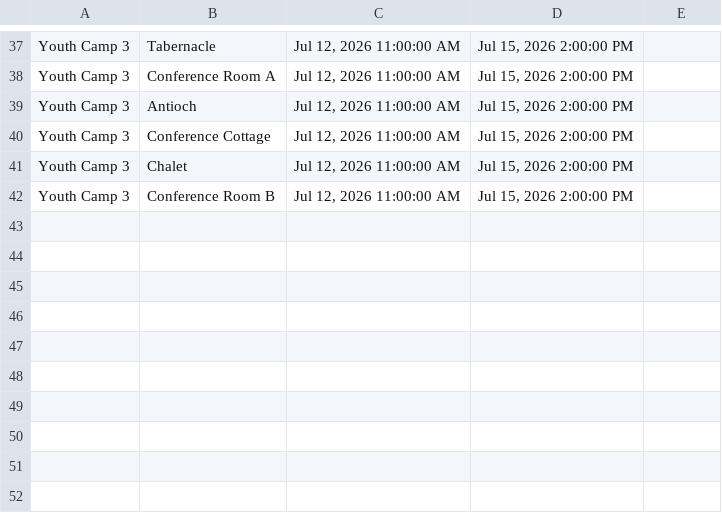
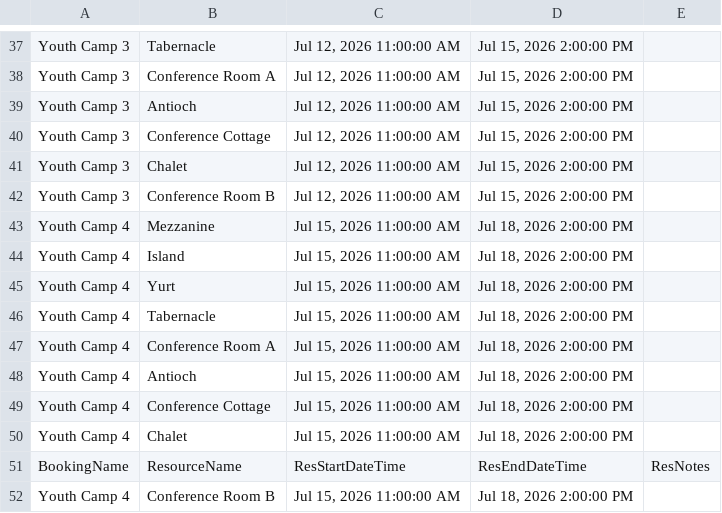
Before and after one commit to solomon123james-cmd/fhl-dashboard-data, a CSV file: data/Resource_Report.csv, drawn as a sheet; only a part is shown, gaps mark what is left out; the diff names each change by its address in the sheet, - before the commit and + after, or states it on an @@ line.

Commit message:
sync: update data/Resource_Report.csv

```diff
--- a/data/Resource_Report.csv
+++ b/data/Resource_Report.csv
+row 43: Youth Camp 4 | Mezzanine | Jul 15, 2026 11:00:00 AM | Jul 18, 2026 2:00:00 PM
+row 44: Youth Camp 4 | Island | Jul 15, 2026 11:00:00 AM | Jul 18, 2026 2:00:00 PM
+row 45: Youth Camp 4 | Yurt | Jul 15, 2026 11:00:00 AM | Jul 18, 2026 2:00:00 PM
+row 46: Youth Camp 4 | Tabernacle | Jul 15, 2026 11:00:00 AM | Jul 18, 2026 2:00:00 PM
+row 47: Youth Camp 4 | Conference Room A | Jul 15, 2026 11:00:00 AM | Jul 18, 2026 2:00:00 PM
+row 48: Youth Camp 4 | Antioch | Jul 15, 2026 11:00:00 AM | Jul 18, 2026 2:00:00 PM
+row 49: Youth Camp 4 | Conference Cottage | Jul 15, 2026 11:00:00 AM | Jul 18, 2026 2:00:00 PM
+row 50: Youth Camp 4 | Chalet | Jul 15, 2026 11:00:00 AM | Jul 18, 2026 2:00:00 PM
+row 51: BookingName | ResourceName | ResStartDateTime | ResEndDateTime | ResNotes
+row 52: Youth Camp 4 | Conference Room B | Jul 15, 2026 11:00:00 AM | Jul 18, 2026 2:00:00 PM
```
